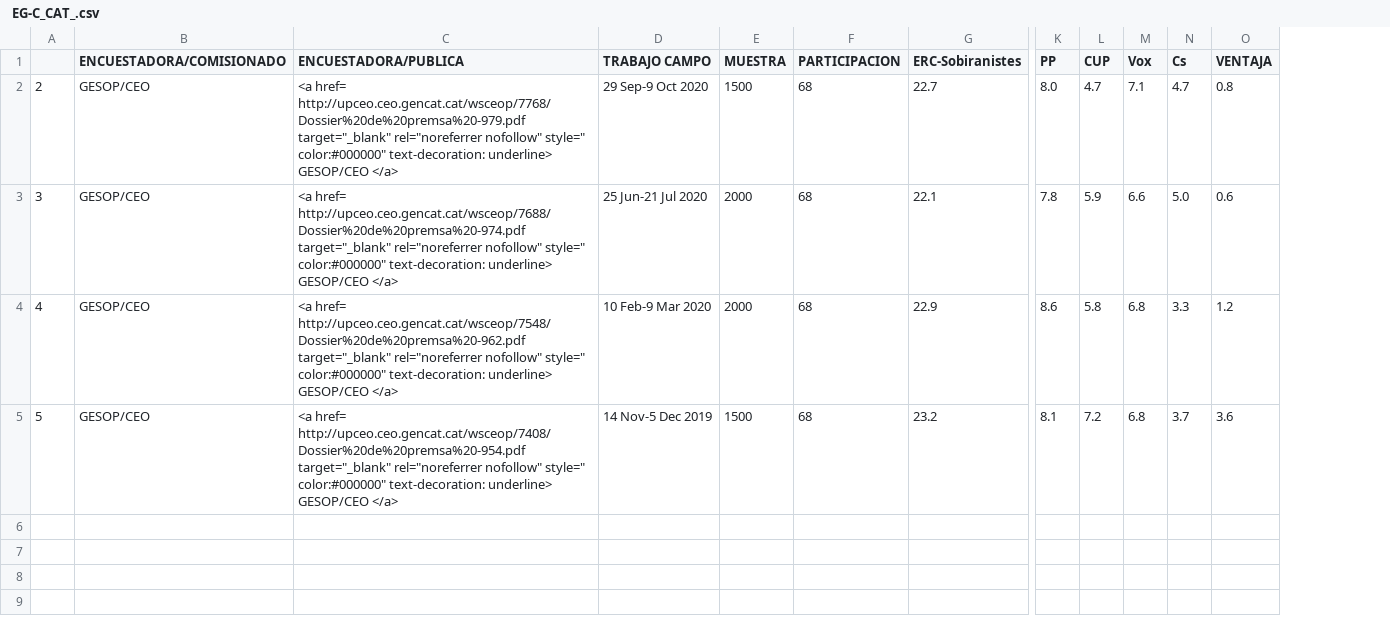
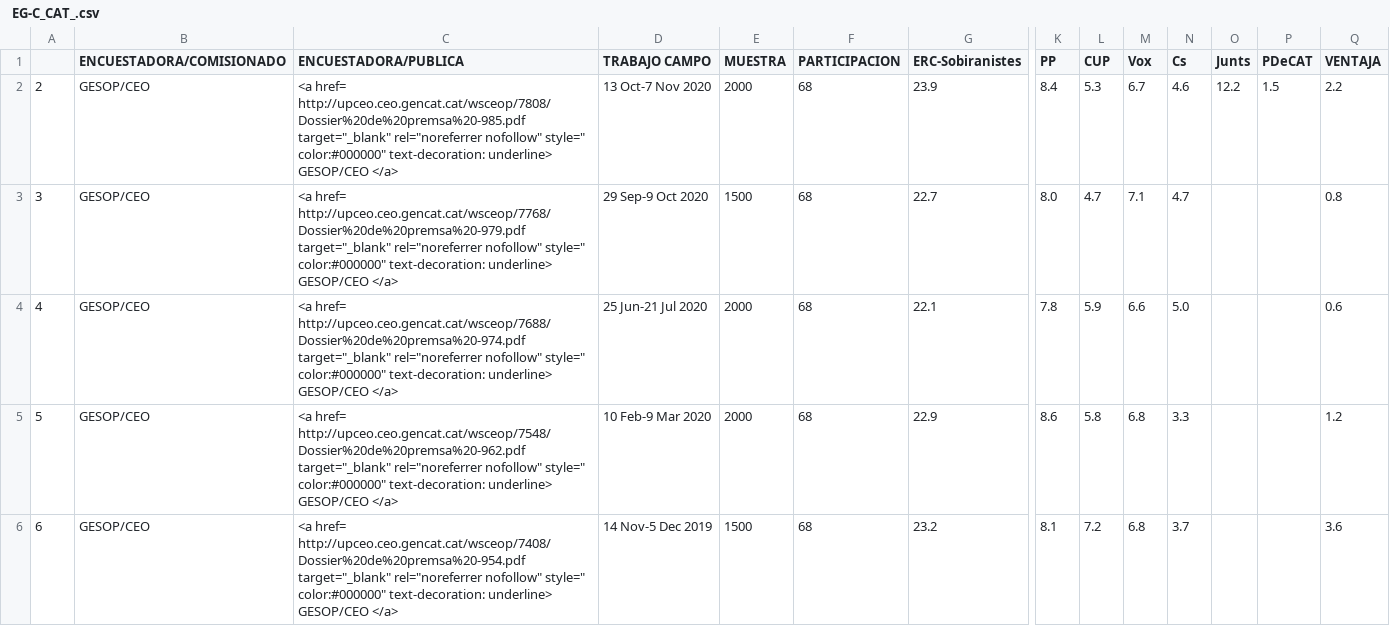
Before and after one commit to endikasatu/encuestas-elecciones-esp, a CSV file: encuestas/ EG-C_CAT_.csv, drawn as a sheet; only a part is shown, gaps mark what is left out; addresses are those after the commit; rows hold the shown columns only; the diff names each change by its address in the sheet, - before the commit and + after, or states it on an @@ line.

```diff
--- a/encuestas/ EG-C_CAT_.csv
+++ b/encuestas/ EG-C_CAT_.csv
+column O (Junts), empty
+column P (PDeCAT), empty
+row 2: 2 | GESOP/CEO | <a href= http://upceo.ceo.gencat.cat/wsceop/7808/Dossier%20de%20premsa%20-985.pdf target="_blank" rel="noreferrer nofollow" style=" color:#000000" text-decoration: underline> GESOP/CEO </a> | 13 Oct-7 Nov 2020 | 2000 | 68 | 23.9 | 8.4 | 5.3 | 6.7 | 4.6 | 12.2 | 1.5 | 2.2
-A3: 2
+A3: 3
-A4: 3
+A4: 4
-A5: 4
+A5: 5
-A6: 5
+A6: 6
```
Also changed, not shown: encuestas/ EA_AND_.csv, encuestas/ EA_CAN_.csv, 4 other files.
